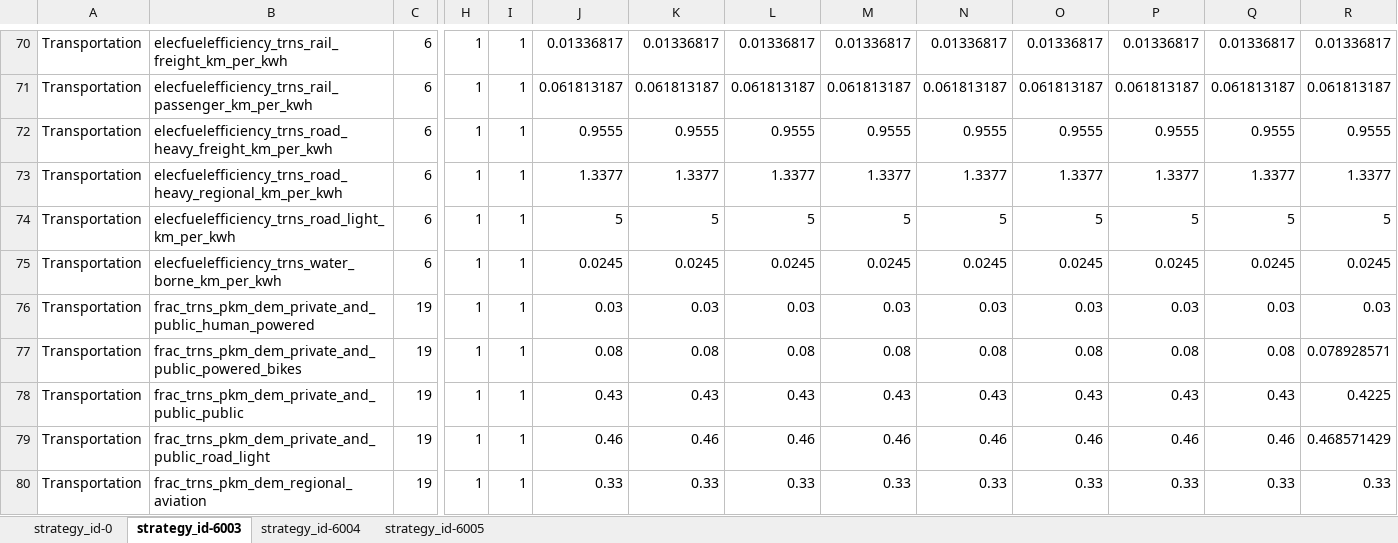
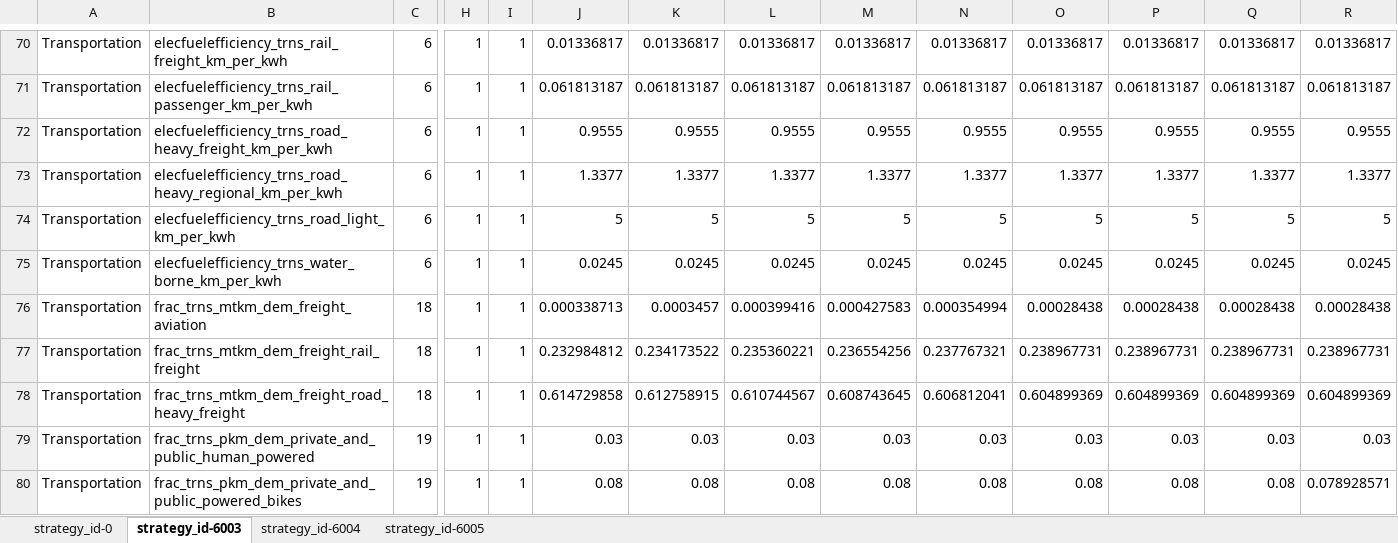
Before and after one commit to jcsyme/sisepuede_region_nbs, an Excel workbook: iran/transformations/templates/calibrated/iran/model_input_variables_iran_en_calibrated.xlsx, sheet strategy_id-6003, drawn as a sheet; only a part is shown, gaps mark what is left out; the shorter side is filled out with more unchanged rows; values as stored, in another font and other column widths than the file's, no borders; rows hold the shown columns only; the diff names each change by its address in the sheet, - before the commit and + after, or states it on an @@ line.

```diff
--- a/iran/transformations/templates/calibrated/iran/model_input_variables_iran_en_calibrated.xlsx (sheet strategy_id-6003)
+++ b/iran/transformations/templates/calibrated/iran/model_input_variables_iran_en_calibrated.xlsx (sheet strategy_id-6003)
+row 76: Transportation | frac_trns_mtkm_dem_freight_aviation | 18 | 1 | 1 | 0.000338713 | 0.0003457 | 0.000399416 | 0.000427583 | 0.000354994 | 0.00028438 | 0.00028438 | 0.00028438 | 0.00028438
+row 77: Transportation | frac_trns_mtkm_dem_freight_rail_freight | 18 | 1 | 1 | 0.232984812 | 0.234173522 | 0.235360221 | 0.236554256 | 0.237767321 | 0.238967731 | 0.238967731 | 0.238967731 | 0.238967731
+row 78: Transportation | frac_trns_mtkm_dem_freight_road_heavy_freight | 18 | 1 | 1 | 0.614729858 | 0.612758915 | 0.610744567 | 0.608743645 | 0.606812041 | 0.604899369 | 0.604899369 | 0.604899369 | 0.604899369
```
Also changed, not shown: sheet strategy_id-6005, sheet strategy_id-6004, sheet strategy_id-0, iran/transformations/templates/calibrated/iran/model_input_variables_iran_af_calibrated.xlsx, iran/transformations/templates/calibrated/iran/model_input_variables_iran_ce_calibrated.xlsx, 4 other files.
